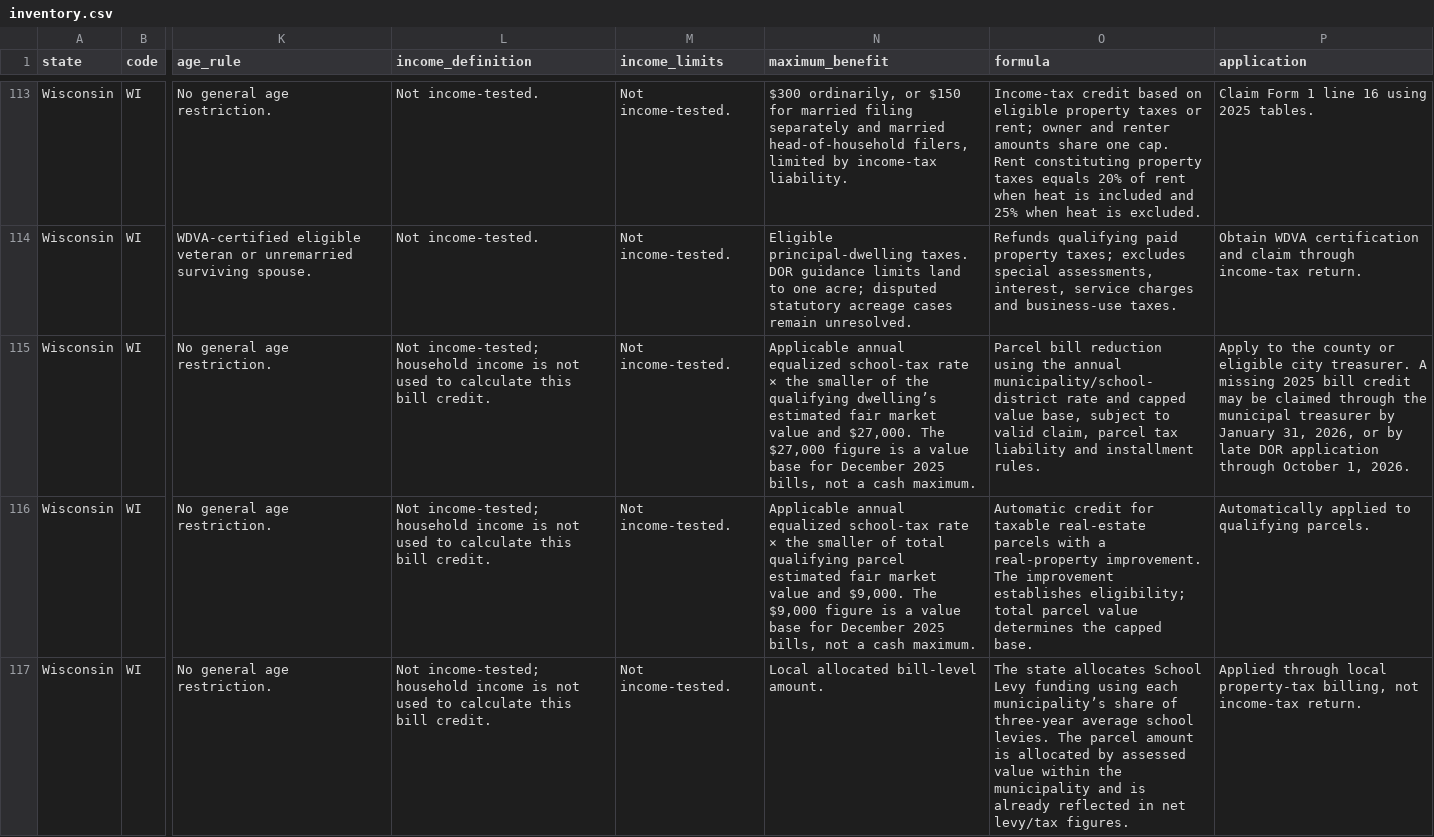
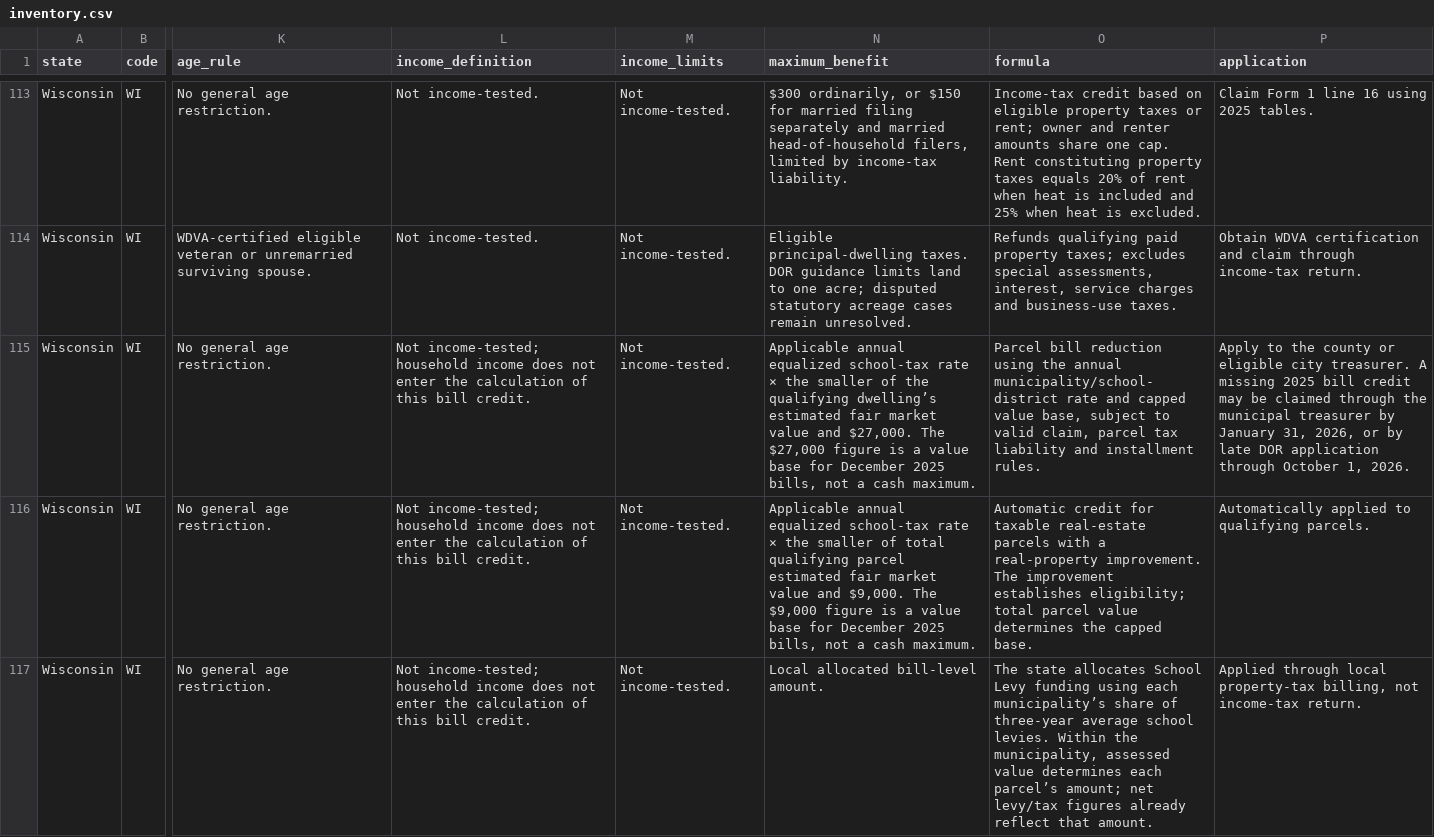
Before and after one commit to PolicyEngine/property-tax-relief, a CSV file: artifacts/inventory.csv, drawn as a sheet; only a part is shown, gaps mark what is left out; the diff covers the shown part only; the diff names each change by its address in the sheet, - before the commit and + after, or states it on an @@ line.

Commit message:
Clarify program descriptions and household income scope

```diff
--- a/artifacts/inventory.csv
+++ b/artifacts/inventory.csv
-L115:L117 (income_definition): …household income is not used to calculate this bill…
+L115:L117 (income_definition): …household income does not enter the calculation of this bill…
-O117 (formula): …school levies. The parcel amount is allocated by assessed value within the municipality and is already reflected in net levy/tax figures.
+O117 (formula): …school levies. Within the municipality, assessed value determines each parcel’s amount; net levy/tax figures already reflect that amount.
```
Also changed, not shown: 18 edited cells elsewhere in this file, public/data/inventory.csv, 16 other files.
